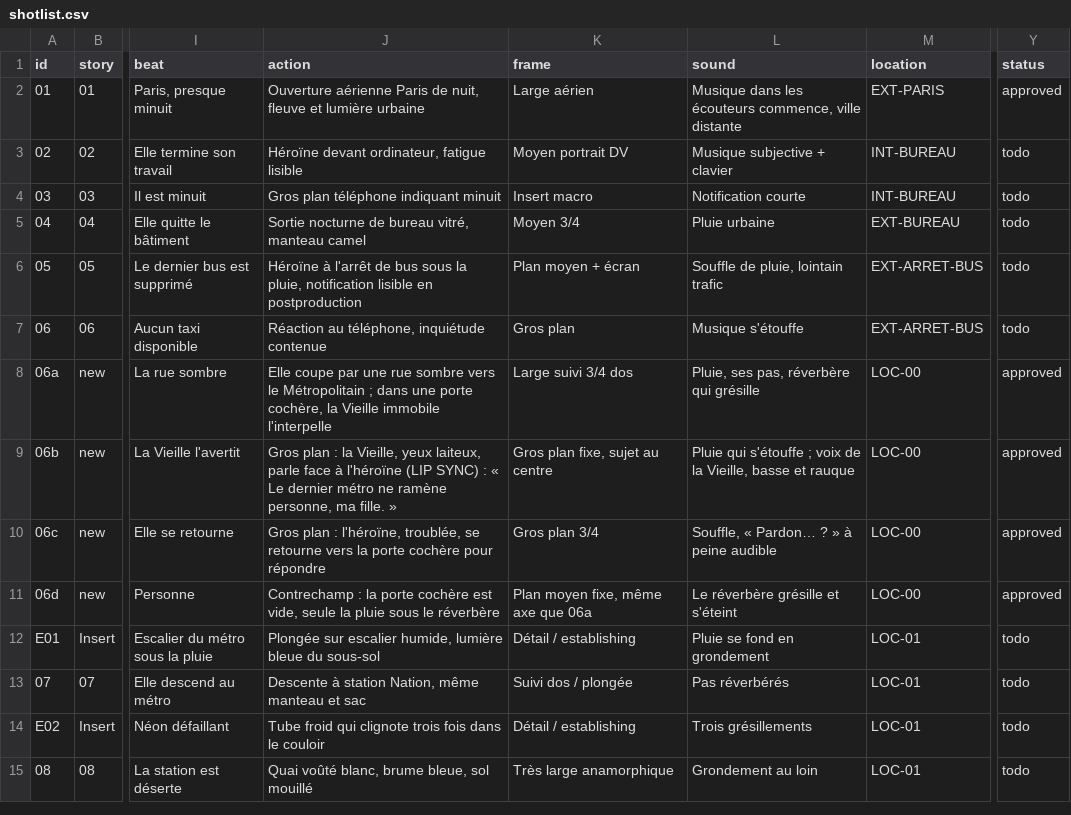
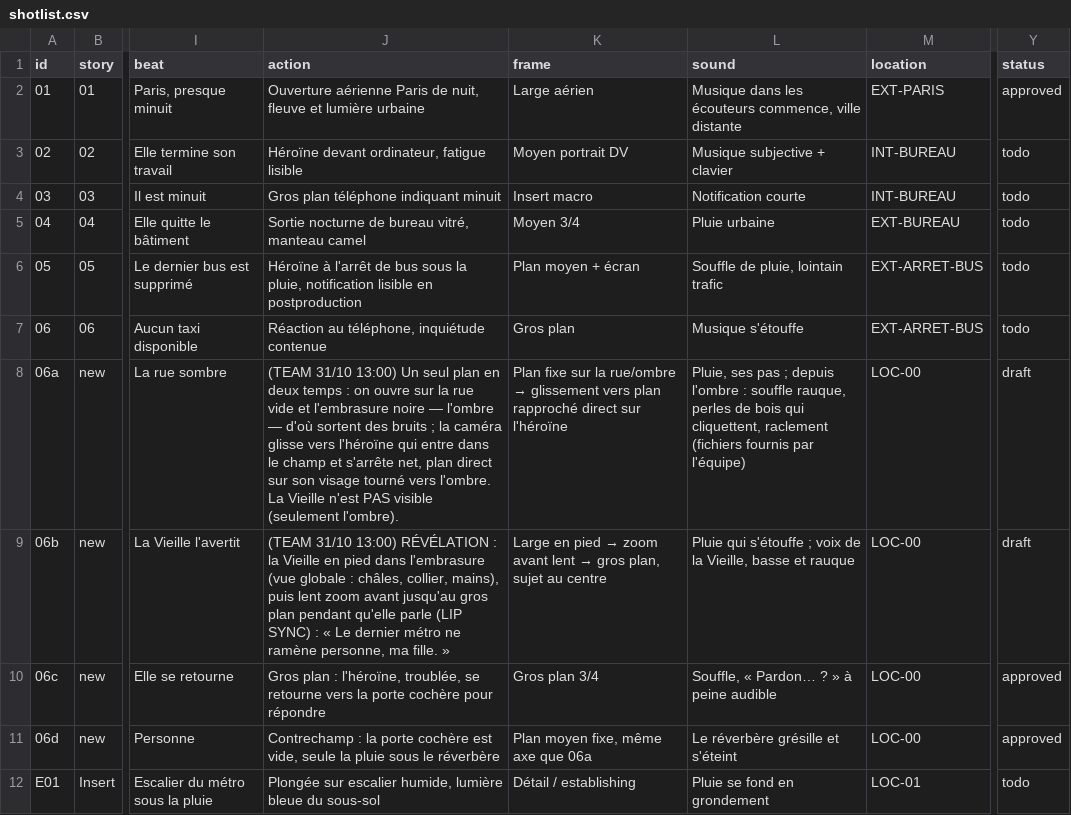
Before and after one commit to svngoku/generathon-3, a CSV file: dernier-reflet/01_bible/shotlist.csv, drawn as a sheet; only a part is shown, gaps mark what is left out; the shorter side is filled out with more unchanged rows; the diff names each change by its address in the sheet, - before the commit and + after, or states it on an @@ line.

```diff
--- a/dernier-reflet/01_bible/shotlist.csv
+++ b/dernier-reflet/01_bible/shotlist.csv
-J8 (action): Elle coupe par une rue sombre vers le Métropolitain ; dans une porte cochère, la Vieille immobile l'interpelle
+J8 (action): (TEAM 31/10 13:00) Un seul plan en deux temps : on ouvre sur la rue vide et l'embrasure noire — l'ombre — d'où sortent des bruits ; la caméra glisse vers l'héroïne qui entre dans le champ et s'arrête net, plan direct sur son visage tourné vers l'ombre. La Vieille n'est PAS visible (seulement l'ombre).
@@ K8 (frame): Large suivi 3/4 dos → Plan fixe sur la rue/ombre → glissement vers plan rapproché direct sur l'héroïne @@
-L8 (sound): Pluie, ses pas, réverbère qui grésille
+L8 (sound): Pluie, ses pas ; depuis l'ombre : souffle rauque, perles de bois qui cliquettent, raclement (fichiers fournis par l'équipe)
-Y8:Y9 (status): approved
+Y8:Y9 (status): draft
-J9 (action): Gros plan : la Vieille, yeux laiteux, parle face à l'héroïne (LIP SYNC)…
+J9 (action): (TEAM 31/10 13:00) RÉVÉLATION : la Vieille en pied dans l'embrasure (vue globale : châles, collier, mains), puis lent zoom avant jusqu'au gros plan pendant qu'elle parle (LIP SYNC)…
@@ K9 (frame): Gros plan fixe, sujet au… → Large en pied → zoom avant lent → gros plan, sujet au… @@
```
Also changed, not shown: 5 other files.
